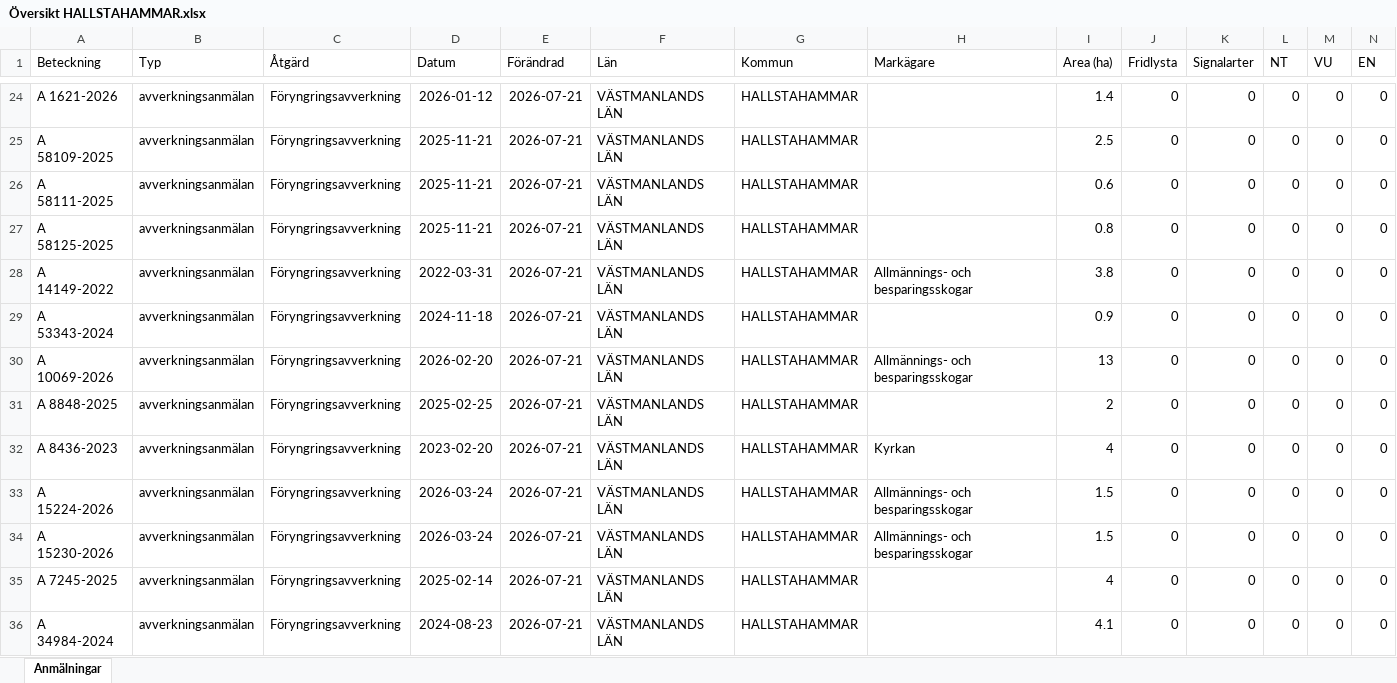
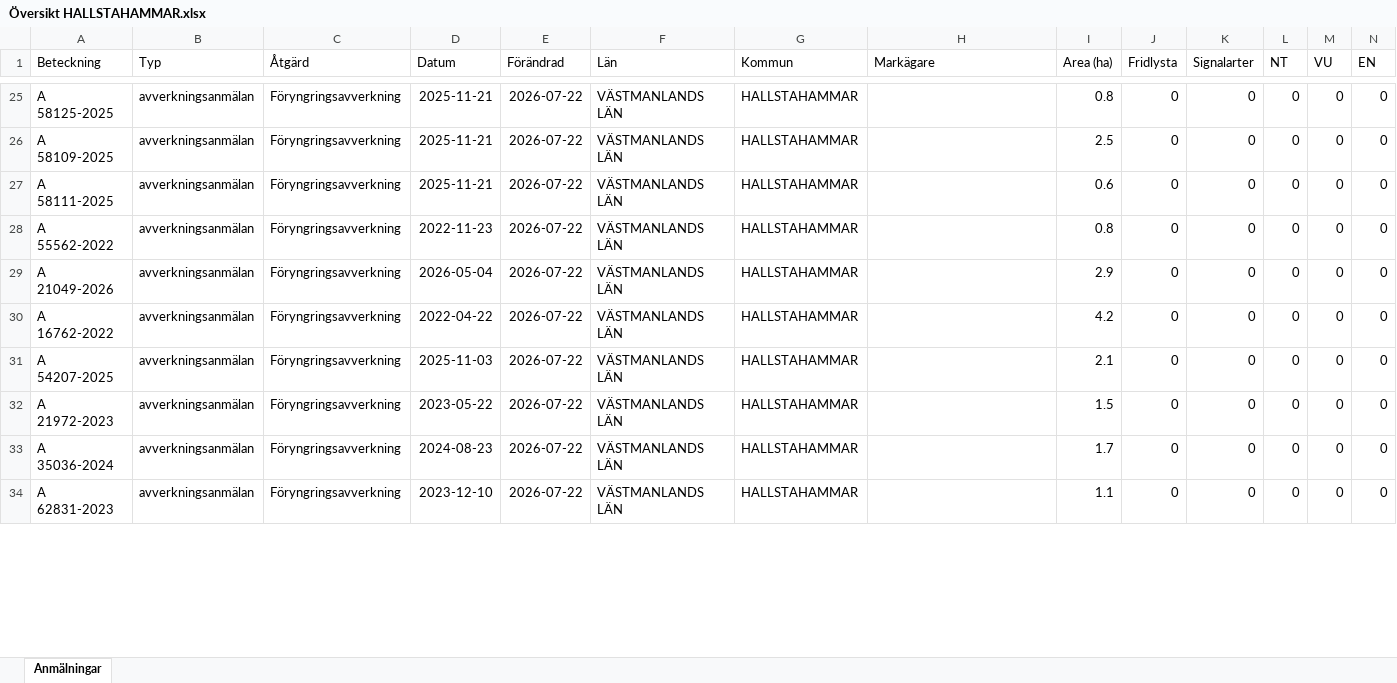
Before and after one commit to klasma/Logging_1961, an Excel workbook: Översikt HALLSTAHAMMAR.xlsx, sheet Anmälningar, drawn as a sheet; only a part is shown, gaps mark what is left out; values as stored, in another font and other column widths than the file's, no borders; removed rows and columns are numbered as before the commit, all else as after; rows hold the shown columns only; the diff covers the shown part only; the diff names each change by its address in the sheet, - before the commit and + after, or states it on an @@ line.

```diff
--- a/Översikt HALLSTAHAMMAR.xlsx (sheet Anmälningar)
+++ b/Översikt HALLSTAHAMMAR.xlsx (sheet Anmälningar)
-A25 (Beteckning): A 1621-2026
+A25 (Beteckning): A 58125-2025
-D25 (Datum): 2026-01-12
+D25 (Datum): 2025-11-21
-E25:E28 (Förändrad): 2026-07-21
+E25:E28 (Förändrad): 2026-07-22
-I25 (Area (ha)): 1.4
+I25 (Area (ha)): 0.8
-A28 (Beteckning): A 58125-2025
+A28 (Beteckning): A 55562-2022
-D28 (Datum): 2025-11-21
+D28 (Datum): 2022-11-23
-row 28: A 14149-2022 | avverkningsanmälan | Föryngringsavverkning | 2022-03-31 | 2026-07-21 | VÄSTMANLANDS LÄN | HALLSTAHAMMAR | Allmännings- och besparingsskogar | 3.8 | 0 | 0 | 0 | 0 | 0
-A29 (Beteckning): A 53343-2024
+A29 (Beteckning): A 21049-2026
-D29 (Datum): 2024-11-18
+D29 (Datum): 2026-05-04
-E29:E31 (Förändrad): 2026-07-21
+E29:E31 (Förändrad): 2026-07-22
-I29 (Area (ha)): 0.9
+I29 (Area (ha)): 2.9
-A30 (Beteckning): A 10069-2026
+A30 (Beteckning): A 16762-2022
-D30 (Datum): 2026-02-20
+D30 (Datum): 2022-04-22
-H30 (Markägare): Allmännings- och besparingsskogar
+H30 (Markägare): (empty)
-I30 (Area (ha)): 13
+I30 (Area (ha)): 4.2
-A31 (Beteckning): A 8848-2025
+A31 (Beteckning): A 54207-2025
-D31 (Datum): 2025-02-25
+D31 (Datum): 2025-11-03
-I31 (Area (ha)): 2
+I31 (Area (ha)): 2.1
-row 32: A 8436-2023 | avverkningsanmälan | Föryngringsavverkning | 2023-02-20 | 2026-07-21 | VÄSTMANLANDS LÄN | HALLSTAHAMMAR | Kyrkan | 4 | 0 | 0 | 0 | 0 | 0
-A32 (Beteckning): A 15224-2026
+A32 (Beteckning): A 21972-2023
-D32 (Datum): 2026-03-24
+D32 (Datum): 2023-05-22
-E32 (Förändrad): 2026-07-21
+E32 (Förändrad): 2026-07-22
-H32 (Markägare): Allmännings- och besparingsskogar
+H32 (Markägare): (empty)
-row 34: A 15230-2026 | avverkningsanmälan | Föryngringsavverkning | 2026-03-24 | 2026-07-21 | VÄSTMANLANDS LÄN | HALLSTAHAMMAR | Allmännings- och besparingsskogar | 1.5 | 0 | 0 | 0 | 0 | 0
-A33 (Beteckning): A 7245-2025
+A33 (Beteckning): A 35036-2024
-D33 (Datum): 2025-02-14
+D33 (Datum): 2024-08-23
-E33:E34 (Förändrad): 2026-07-21
+E33:E34 (Förändrad): 2026-07-22
-I33 (Area (ha)): 4
+I33 (Area (ha)): 1.7
-A34 (Beteckning): A 34984-2024
+A34 (Beteckning): A 62831-2023
-D34 (Datum): 2024-08-23
+D34 (Datum): 2023-12-10
-I34 (Area (ha)): 4.1
+I34 (Area (ha)): 1.1
```
Also changed, not shown: 4 added rows, 1 removed row and 79 edited cells elsewhere in this sheet, artfynd/A 56759-2025 artfynd.xlsx, 5 other files.
